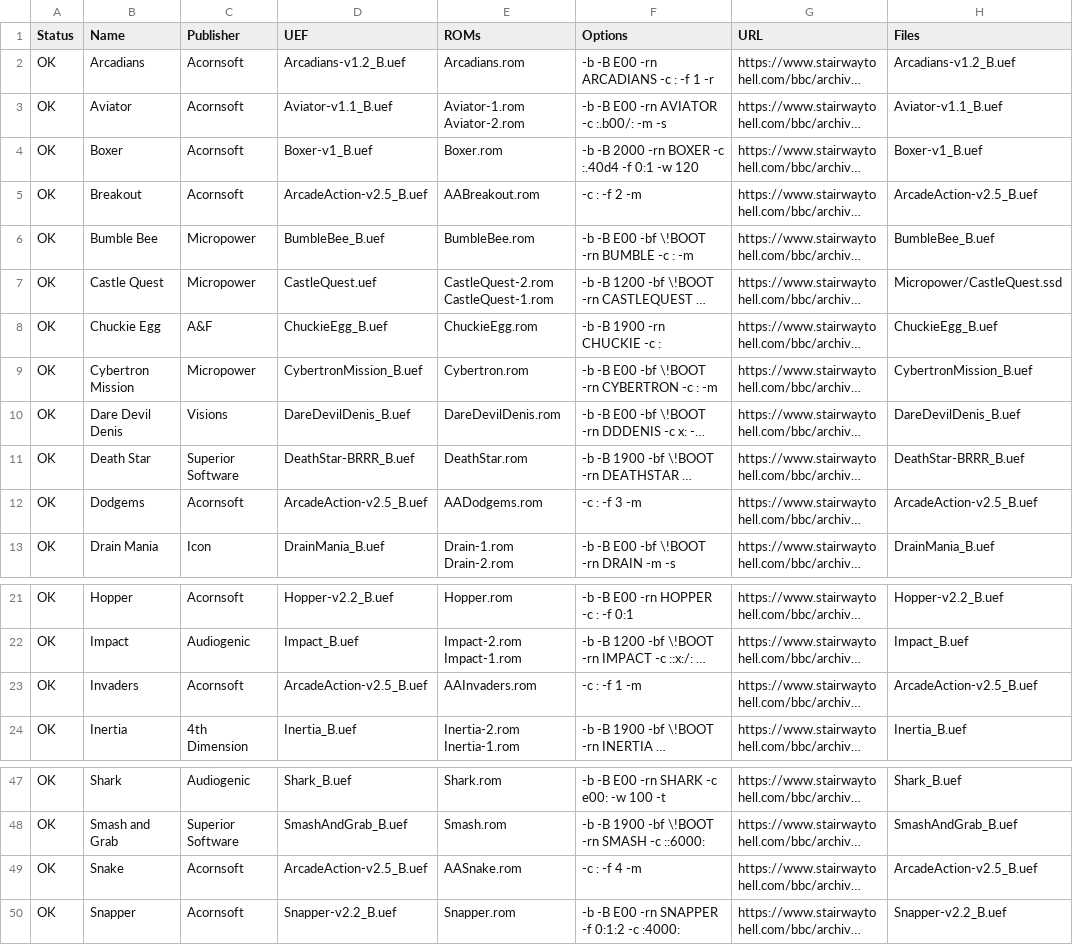
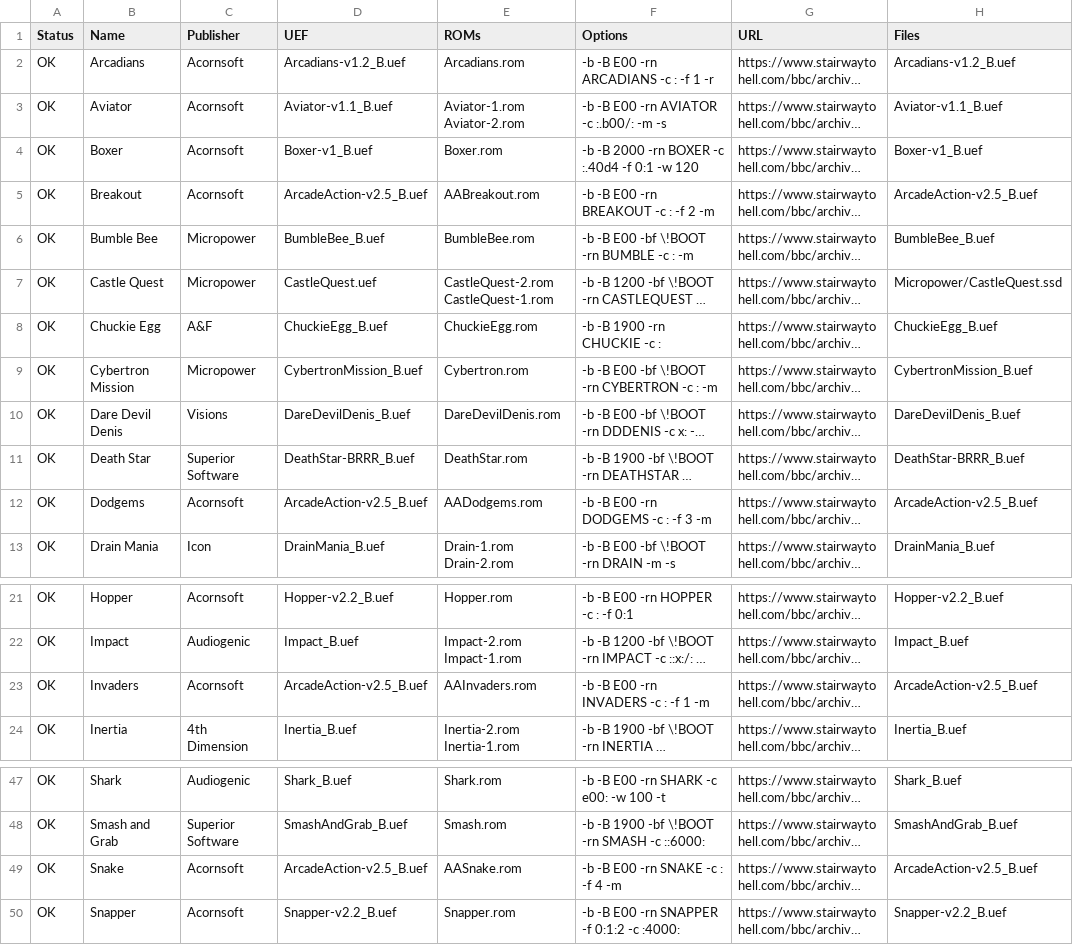
Before and after one commit to dboddie/UEF2ROM-recipes-BBC-Micro, a CSV file: roms.csv, drawn as a sheet; only a part is shown, gaps mark what is left out; long unchanged cells end in …; the diff names each change by its address in the sheet, - before the commit and + after, or states it on an @@ line.

Commit message:
Added star commands for ROMs that otherwise require some instructions to use.

```diff
--- a/roms.csv
+++ b/roms.csv
-F5 (Options): -c : -f 2 -m
+F5 (Options): -b -B E00 -rn BREAKOUT -c : -f 2 -m
-F12 (Options): -c : -f 3 -m
+F12 (Options): -b -B E00 -rn DODGEMS -c : -f 3 -m
-F23 (Options): -c : -f 1 -m
+F23 (Options): -b -B E00 -rn INVADERS -c : -f 1 -m
-F49 (Options): -c : -f 4 -m
+F49 (Options): -b -B E00 -rn SNAKE -c : -f 4 -m
```
